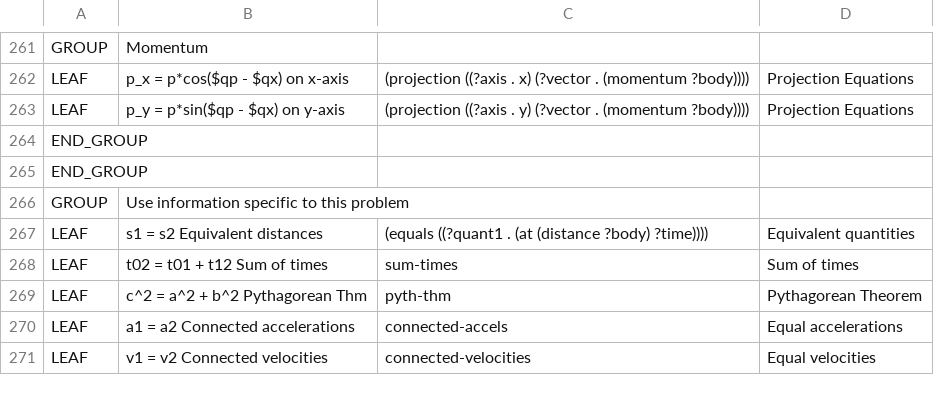
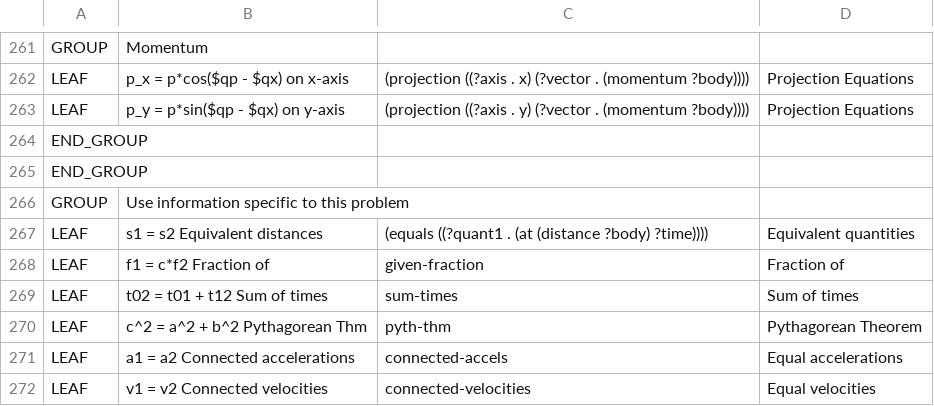
Before and after one commit to bvds/andes, a TSV file: KB/principles.tsv, drawn as a sheet; only a part is shown, gaps mark what is left out; the diff names each change by its address in the sheet, - before the commit and + after, or states it on an @@ line.

Commit message:
add given-fraction

```diff
--- a/KB/principles.tsv
+++ b/KB/principles.tsv
+row 268: LEAF | f1 = c*f2 Fraction of | given-fraction | Fraction of
```
Also changed, not shown: 1 other file.
